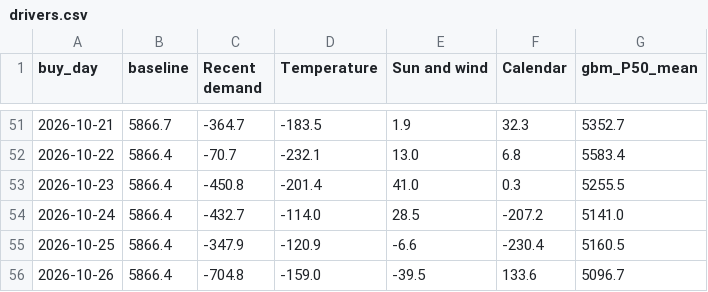
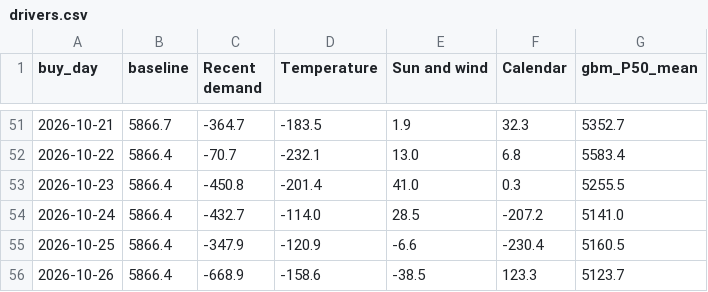
Before and after one commit to RendellRich/maya-forecasting-v2, a CSV file: live/drivers.csv, drawn as a sheet; only a part is shown, gaps mark what is left out.

```diff
--- a/live/drivers.csv
+++ b/live/drivers.csv
@@ -55,2 +55,2 @@ buy_day,baseline,Recent demand,Temperature,Sun and wind,Calendar,gbm_P50_mean
 2026-10-25,5866.4,-347.9,-120.9,-6.6,-230.4,5160.5
-2026-10-26,5866.4,-704.8,-159.0,-39.5,133.6,5096.7
+2026-10-26,5866.4,-668.9,-158.6,-38.5,123.3,5123.7
```
Also changed, not shown: app/data/savings_ci.csv, app/data/strategy_results.csv, 9 other files.
